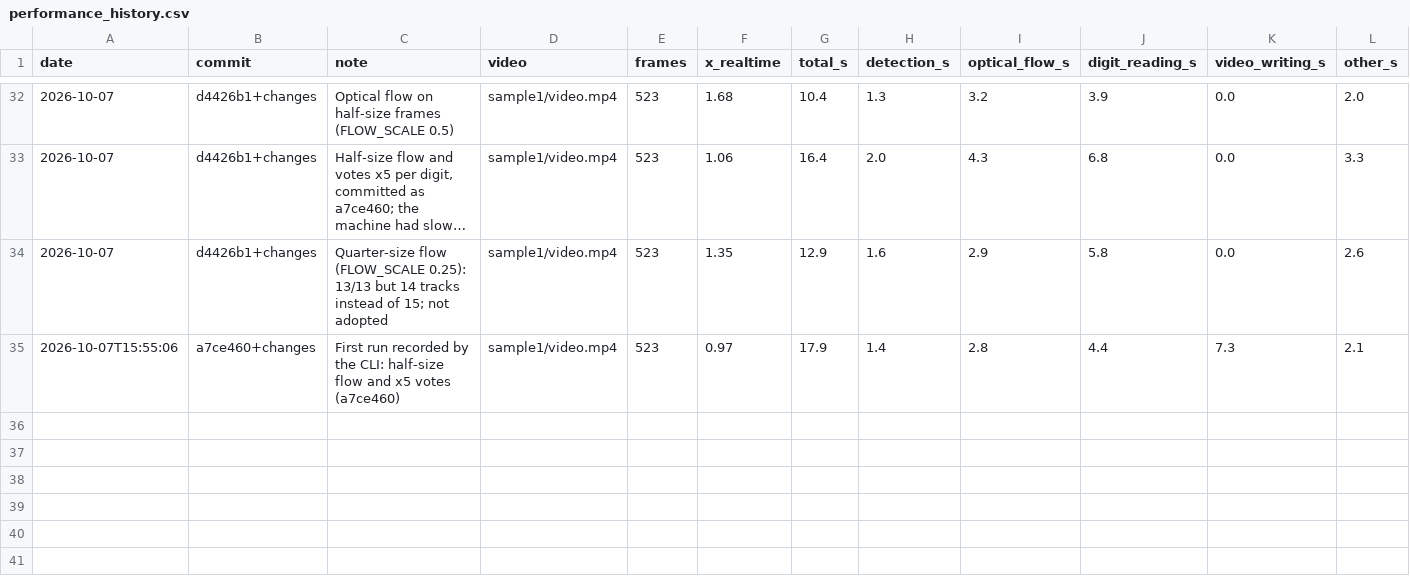
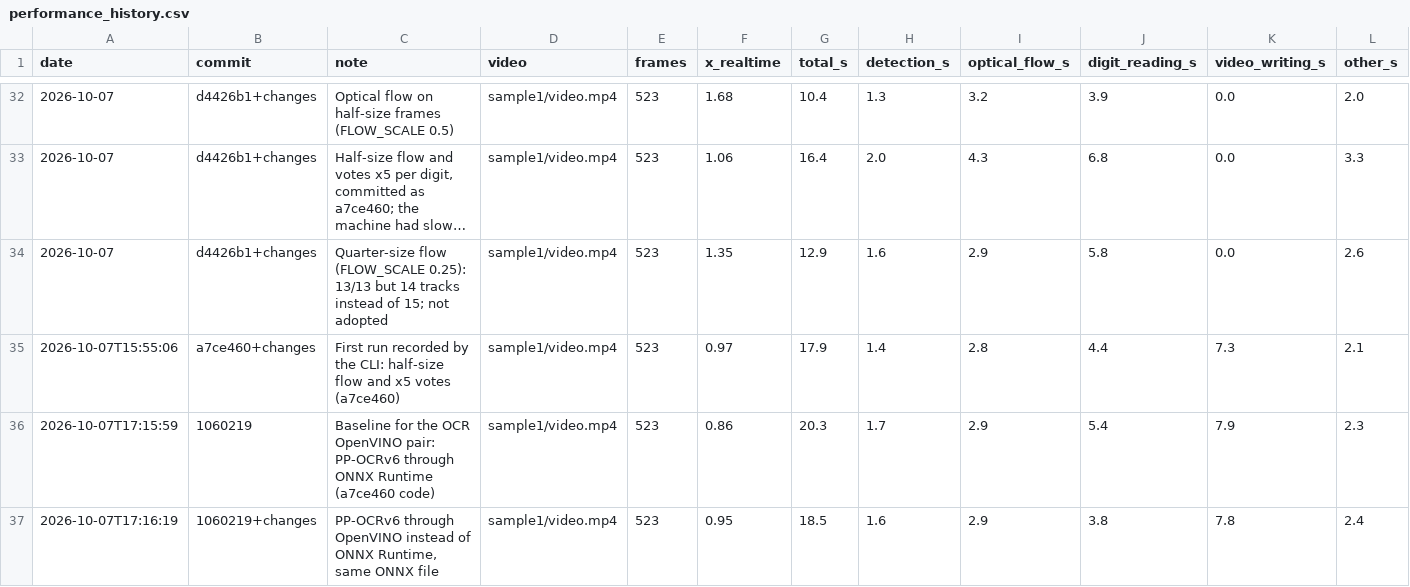
Before and after one commit to ThomasLamalle/VideoPacer, a CSV file: performance_history.csv, drawn as a sheet; only a part is shown, gaps mark what is left out; long unchanged cells end in …; rows hold the shown columns only; the diff names each change by its address in the sheet, - before the commit and + after, or states it on an @@ line.

```diff
--- a/performance_history.csv
+++ b/performance_history.csv
+row 36: 2026-10-07T17:15:59 | 1060219 | Baseline for the OCR OpenVINO pair: PP-OCRv6 through ONNX Runtime (a7ce460 code) | sample1/video.mp4 | 523 | 0.86 | 20.3 | 1.7 | 2.9 | 5.4 | 7.9 | 2.3
+row 37: 2026-10-07T17:16:19 | 1060219+changes | PP-OCRv6 through OpenVINO instead of ONNX Runtime, same ONNX file | sample1/video.mp4 | 523 | 0.95 | 18.5 | 1.6 | 2.9 | 3.8 | 7.8 | 2.4
```
Also changed, not shown: 3 other files.
